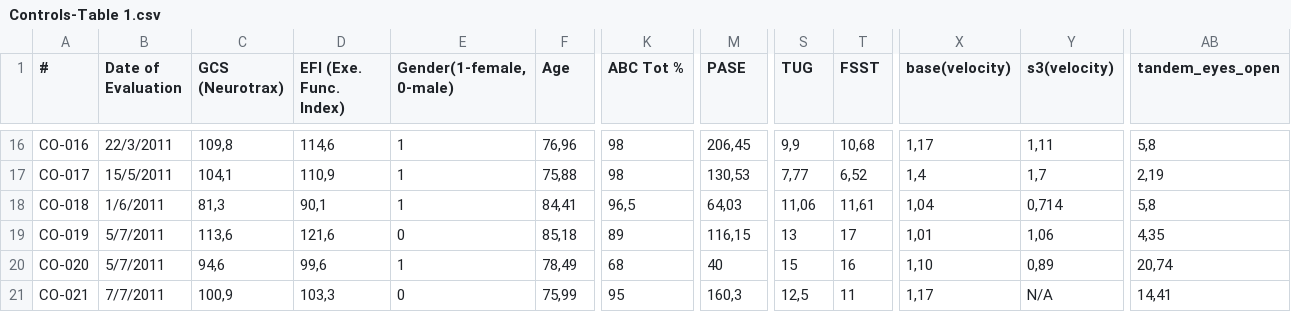
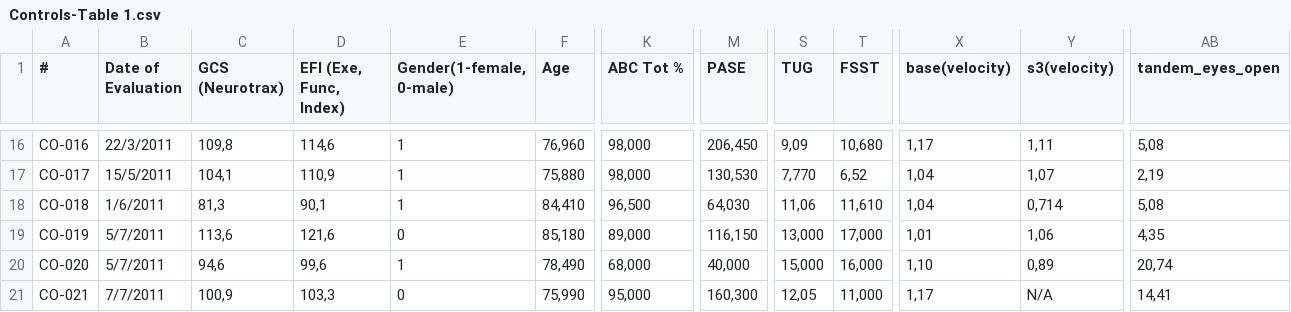
Before and after one commit to silentmass/BDA-Project, a CSV file: data/ClinicalDemogData_COFL/Controls-Table 1.csv, drawn as a sheet; only a part is shown, gaps mark what is left out; the diff covers the shown part only; the diff names each change by its address in the sheet, - before the commit and + after, or states it on an @@ line.

Commit message:
Changed locale for decimals. Now AGE, FSST and TUG have correct decimals.

```diff
--- a/data/ClinicalDemogData_COFL/Controls-Table 1.csv
+++ b/data/ClinicalDemogData_COFL/Controls-Table 1.csv
-D1: EFI (Exe. Func. Index)
+D1: EFI (Exe, Func, Index)
-F16 (Age): 76,96
+F16 (Age): 76,960
-K16:K17 (ABC Tot %): 98
+K16:K17 (ABC Tot %): 98,000
-M16 (PASE): 206,45
+M16 (PASE): 206,450
-S16 (TUG): 9,9
+S16 (TUG): 9,09
-T16 (FSST): 10,68
+T16 (FSST): 10,680
-AB16 (tandem_eyes_open): 5,8
+AB16 (tandem_eyes_open): 5,08
-F17 (Age): 75,88
+F17 (Age): 75,880
-M17 (PASE): 130,53
+M17 (PASE): 130,530
-S17 (TUG): 7,77
+S17 (TUG): 7,770
-X17 (base(velocity)): 1,4
+X17 (base(velocity)): 1,04
-Y17 (s3(velocity)): 1,7
+Y17 (s3(velocity)): 1,07
-F18 (Age): 84,41
+F18 (Age): 84,410
-K18 (ABC Tot %): 96,5
+K18 (ABC Tot %): 96,500
-M18 (PASE): 64,03
+M18 (PASE): 64,030
-T18 (FSST): 11,61
+T18 (FSST): 11,610
-AB18 (tandem_eyes_open): 5,8
+AB18 (tandem_eyes_open): 5,08
-F19 (Age): 85,18
+F19 (Age): 85,180
-K19 (ABC Tot %): 89
+K19 (ABC Tot %): 89,000
-M19 (PASE): 116,15
+M19 (PASE): 116,150
-S19 (TUG): 13
+S19 (TUG): 13,000
-T19 (FSST): 17
+T19 (FSST): 17,000
-F20 (Age): 78,49
+F20 (Age): 78,490
-K20 (ABC Tot %): 68
+K20 (ABC Tot %): 68,000
-M20 (PASE): 40
+M20 (PASE): 40,000
-S20 (TUG): 15
+S20 (TUG): 15,000
-T20 (FSST): 16
+T20 (FSST): 16,000
-F21 (Age): 75,99
+F21 (Age): 75,990
-K21 (ABC Tot %): 95
+K21 (ABC Tot %): 95,000
-M21 (PASE): 160,3
+M21 (PASE): 160,300
-S21 (TUG): 12,5
+S21 (TUG): 12,05
-T21 (FSST): 11
+T21 (FSST): 11,000
```
Also changed, not shown: 161 edited cells elsewhere in this file, data/ClinicalDemogData_COFL/Fallers-Table 1.csv, 4 other files.
